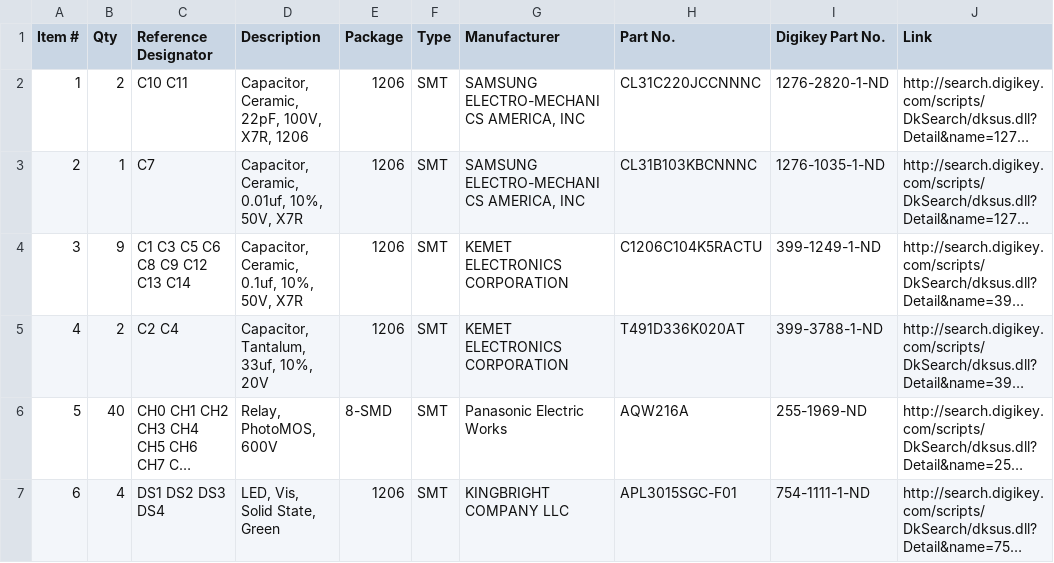
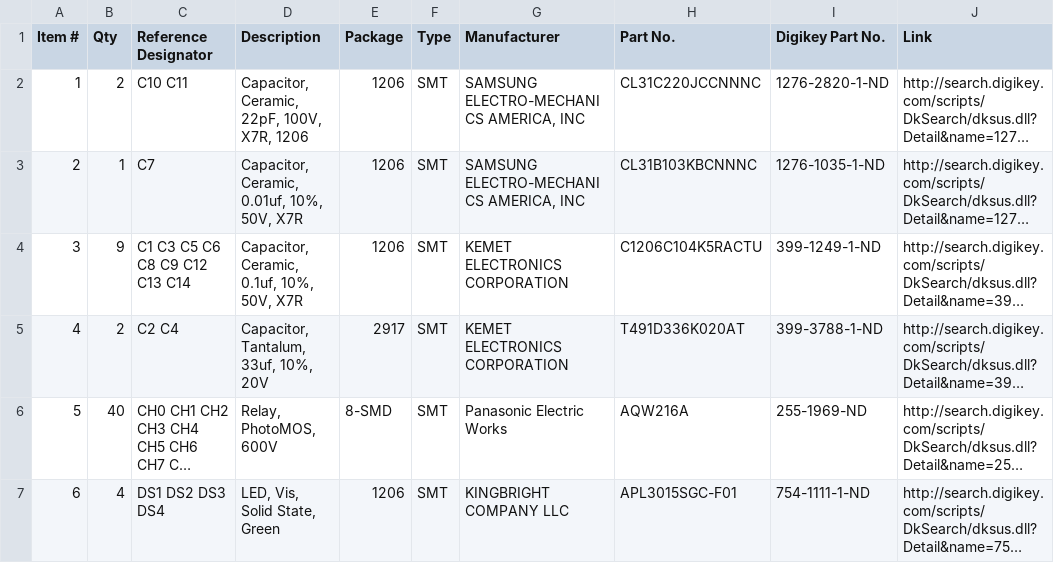
Before and after one commit to sci-bots/dropbot-40-channel-HV-switching-board.kicad, a CSV file: 40-channel HV switching board-BOM.csv, drawn as a sheet; only a part is shown; long unchanged cells end in …; the diff names each change by its address in the sheet, - before the commit and + after, or states it on an @@ line.

Commit message:
Fix footprint for C2 and C4 in BOM

```diff
--- a/40-channel HV switching board-BOM.csv
+++ b/40-channel HV switching board-BOM.csv
-E5 (Package): 1206
+E5 (Package): 2917
```
